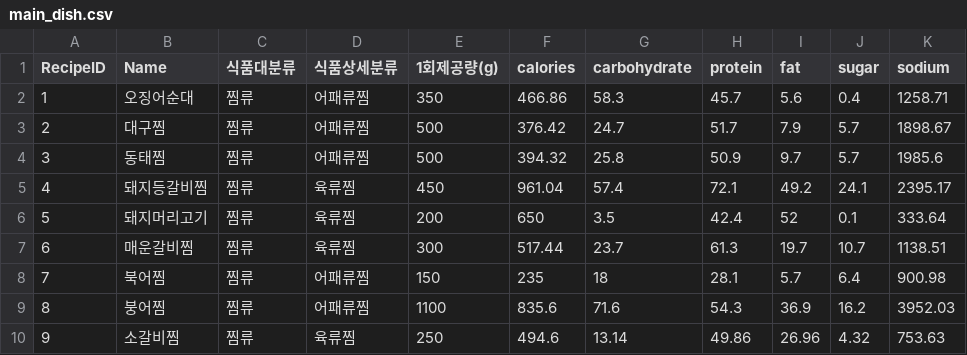
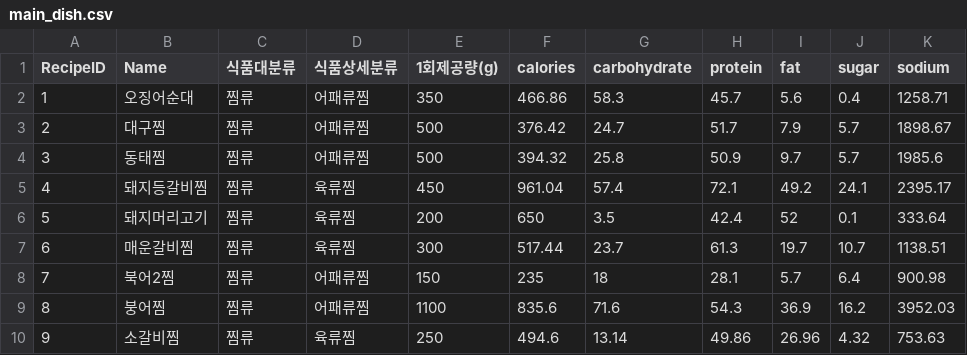
Before and after one commit to HyunsungRyu/moumukji, a CSV file: main_dish.csv, drawn as a sheet; only a part is shown.

```diff
--- a/main_dish.csv
+++ b/main_dish.csv
@@ -7,3 +7,3 @@
 "6","매운갈비찜","찜류","육류찜","300","517.44","23.7","61.3","19.7","10.7","1138.51"
-"7","북어찜","찜류","어패류찜","150","235","18","28.1","5.7","6.4","900.98"
+"7","북어2찜","찜류","어패류찜","150","235","18","28.1","5.7","6.4","900.98"
 "8","붕어찜","찜류","어패류찜","1100","835.6","71.6","54.3","36.9","16.2","3952.03"
```
Also changed, not shown: final_meal.csv, removed_kimchi.csv, 3 other files.
